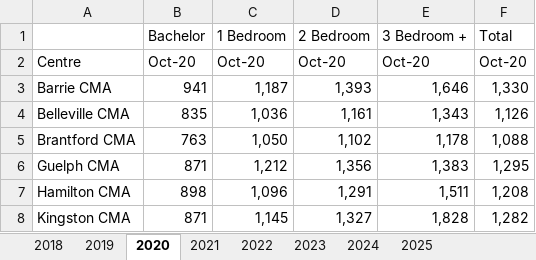
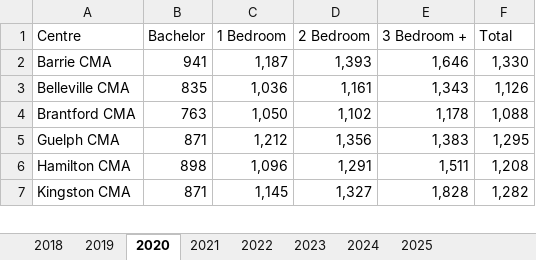
Before and after one commit to mou-gits/statistics-group2, an Excel workbook: rawdata/cleaned-ontario.xlsx, sheet 2020, drawn as a sheet; only a part is shown; values as stored, in another font and other column widths than the file's, no cell formats; the diff names each change by its address in the sheet, - before the commit and + after, or states it on an @@ line.

```diff
--- a/rawdata/cleaned-ontario.xlsx (sheet 2020)
+++ b/rawdata/cleaned-ontario.xlsx (sheet 2020)
-A1: (empty)
+A1: Centre
-row 2: Centre | Oct-20 | Oct-20 | Oct-20 | Oct-20 | Oct-20
```
Also changed, not shown: sheet 2024, sheet 2025, sheet 2023, sheet 2022, sheet 2021, sheet 2019, 1 more sheet, cell formats, 40 other files.
